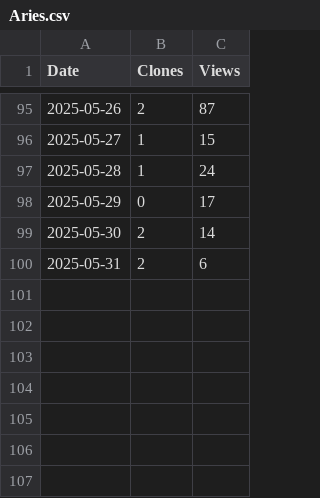
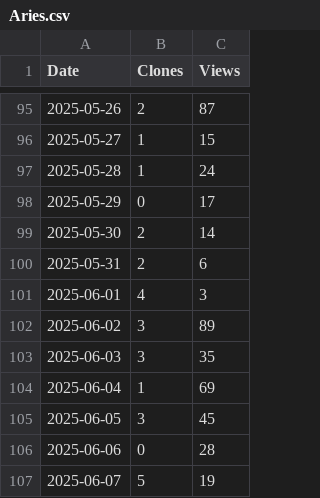
Before and after one commit to arc-research-lab/Aries, a CSV file: assets/Aries.csv, drawn as a sheet; only a part is shown, gaps mark what is left out.

```diff
--- a/assets/Aries.csv
+++ b/assets/Aries.csv
@@ -100 +100,8 @@ Date,Clones,Views
 2025-05-31,2,6
+2025-06-01,4,3
+2025-06-02,3,89
+2025-06-03,3,35
+2025-06-04,1,69
+2025-06-05,3,45
+2025-06-06,0,28
+2025-06-07,5,19
```
Also changed, not shown: 2 other files.
